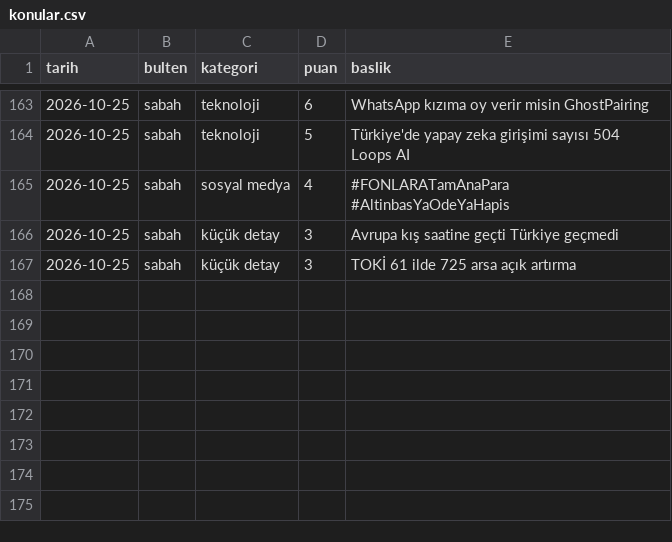
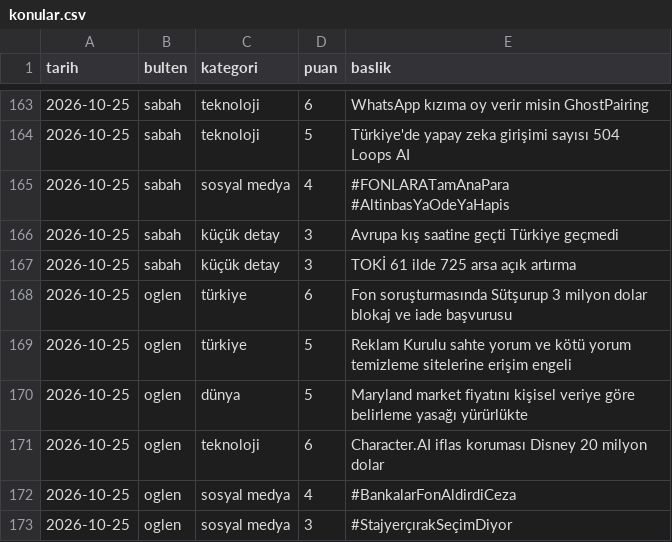
Before and after one commit to ozanturk19/Paranediyor, a CSV file: gundem/konular.csv, drawn as a sheet; only a part is shown, gaps mark what is left out.

```diff
--- a/gundem/konular.csv
+++ b/gundem/konular.csv
@@ -167 +167,7 @@ tarih,bulten,kategori,puan,baslik
 2026-10-25,sabah,küçük detay,3,"TOKİ 61 ilde 725 arsa açık artırma"
+2026-10-25,oglen,türkiye,6,"Fon soruşturmasında Sütşurup 3 milyon dolar blokaj ve iade başvurusu"
+2026-10-25,oglen,türkiye,5,"Reklam Kurulu sahte yorum ve kötü yorum temizleme sitelerine erişim engeli"
+2026-10-25,oglen,dünya,5,"Maryland market fiyatını kişisel veriye göre belirleme yasağı yürürlükte"
+2026-10-25,oglen,teknoloji,6,"Character.AI iflas koruması Disney 20 milyon dolar"
+2026-10-25,oglen,sosyal medya,4,"#BankalarFonAldirdiCeza"
+2026-10-25,oglen,sosyal medya,3,"#StajyerçırakSeçimDiyor"
```
Also changed, not shown: 2 other files.
